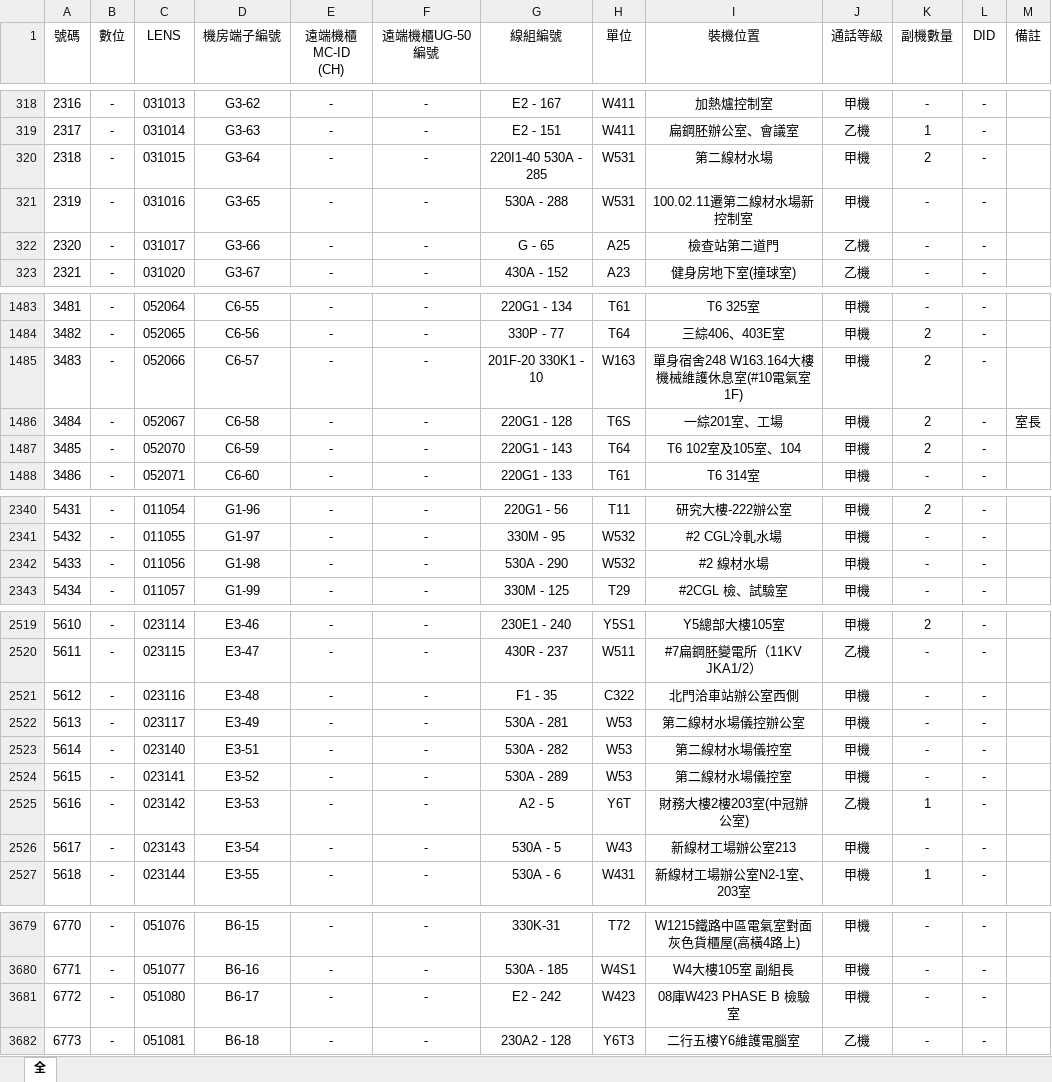
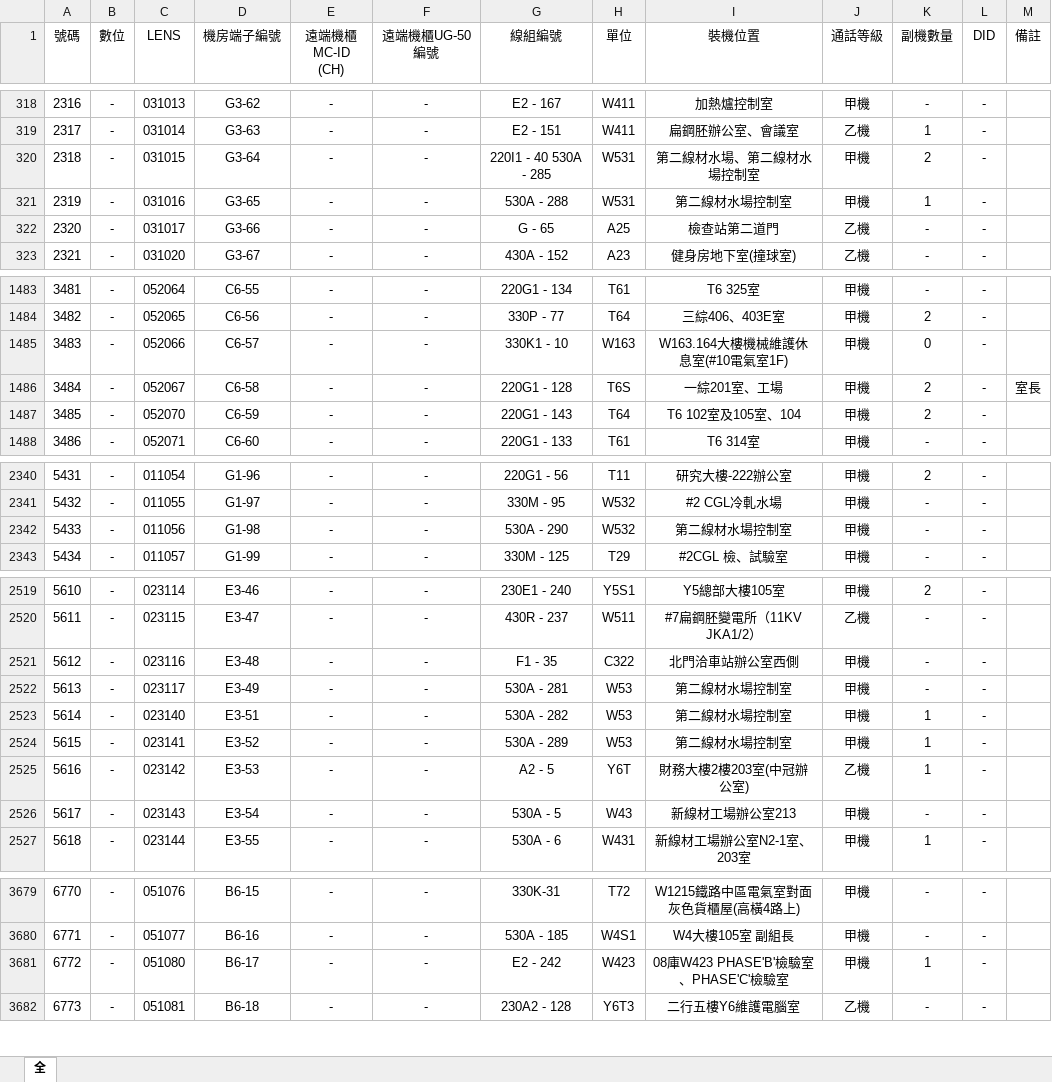
Before and after one commit to CSC-W513/search, an Excel workbook: tel/電話資料.xlsx, sheet 全, drawn as a sheet; only a part is shown, gaps mark what is left out; values as stored, in another font and other column widths than the file's, no borders; the diff names each change by its address in the sheet, - before the commit and + after, or states it on an @@ line.

Commit message:
Update 電話資料.xlsx

```diff
--- a/tel/電話資料.xlsx (sheet 全)
+++ b/tel/電話資料.xlsx (sheet 全)
-G320 (線組編號): 220I1-40 530A - 285
+G320 (線組編號): 220I1 - 40 530A - 285
-I320 (裝機位置): 第二線材水場
+I320 (裝機位置): 第二線材水場、第二線材水場控制室
-I321 (裝機位置): 100.02.11遷第二線材水場新控制室
+I321 (裝機位置): 第二線材水場控制室
-K321 (副機數量): -
+K321 (副機數量): 1
-G1485 (線組編號): 201F-20 330K1 - 10
+G1485 (線組編號): 330K1 - 10
-I1485 (裝機位置): 單身宿舍248 W163.164大樓機械維護休息室(#10電氣室1F)
+I1485 (裝機位置): W163.164大樓機械維護休息室(#10電氣室1F)
-K1485 (副機數量): 2
+K1485 (副機數量): 0
-I2342 (裝機位置): #2 線材水場
+I2342 (裝機位置): 第二線材水場控制室
-I2522 (裝機位置): 第二線材水場儀控辦公室
+I2522 (裝機位置): 第二線材水場控制室
-I2523:I2524 (裝機位置): 第二線材水場儀控室
+I2523:I2524 (裝機位置): 第二線材水場控制室
-K2523:K2524 (副機數量): -
+K2523:K2524 (副機數量): 1
-I3681 (裝機位置): 08庫W423 PHASE B 檢驗室
+I3681 (裝機位置): 08庫W423 PHASE'B'檢驗室、PHASE'C'檢驗室
-K3681 (副機數量): -
+K3681 (副機數量): 1
```
